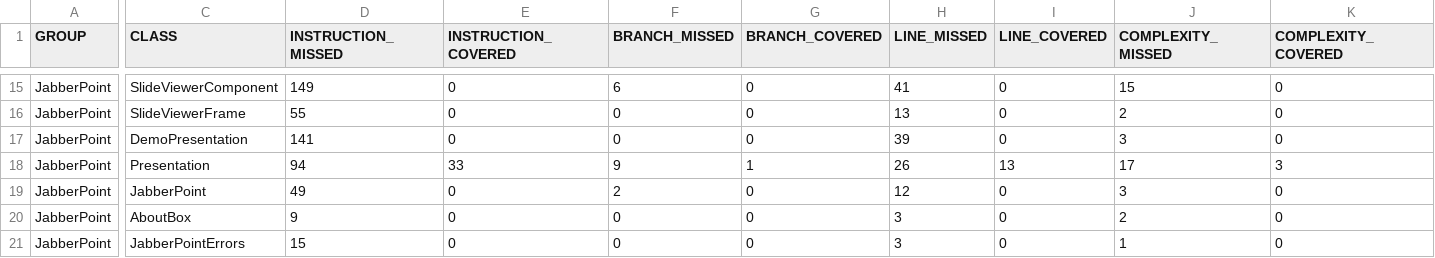
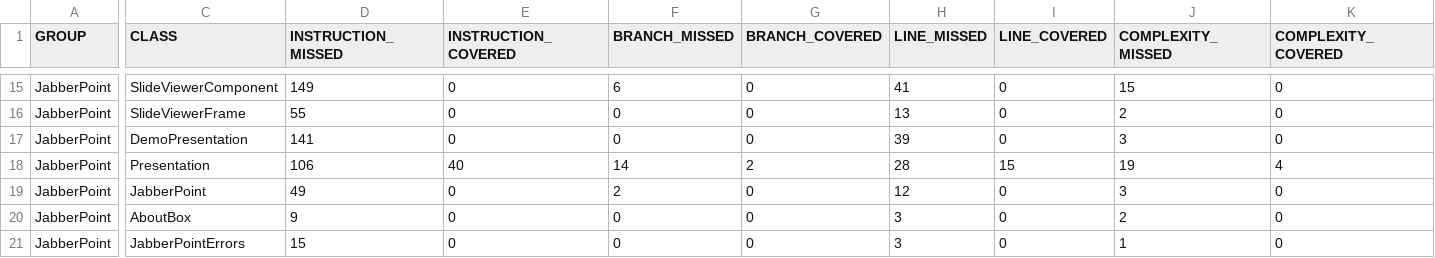
Before and after one commit to JoeyKraemer/SoftwareQuality, a CSV file: target/site/jacoco/jacoco.csv, drawn as a sheet; only a part is shown, gaps mark what is left out; the diff covers the shown part only; the diff names each change by its address in the sheet, - before the commit and + after, or states it on an @@ line.

Commit message:
maven and jacoco files

```diff
--- a/target/site/jacoco/jacoco.csv
+++ b/target/site/jacoco/jacoco.csv
-D18 (INSTRUCTION_MISSED): 94
+D18 (INSTRUCTION_MISSED): 106
-E18 (INSTRUCTION_COVERED): 33
+E18 (INSTRUCTION_COVERED): 40
-F18 (BRANCH_MISSED): 9
+F18 (BRANCH_MISSED): 14
-G18 (BRANCH_COVERED): 1
+G18 (BRANCH_COVERED): 2
-H18 (LINE_MISSED): 26
+H18 (LINE_MISSED): 28
-I18 (LINE_COVERED): 13
+I18 (LINE_COVERED): 15
-J18 (COMPLEXITY_MISSED): 17
+J18 (COMPLEXITY_MISSED): 19
-K18 (COMPLEXITY_COVERED): 3
+K18 (COMPLEXITY_COVERED): 4
```
Also changed, not shown: 2 edited cells elsewhere in this file, 49 other files.
